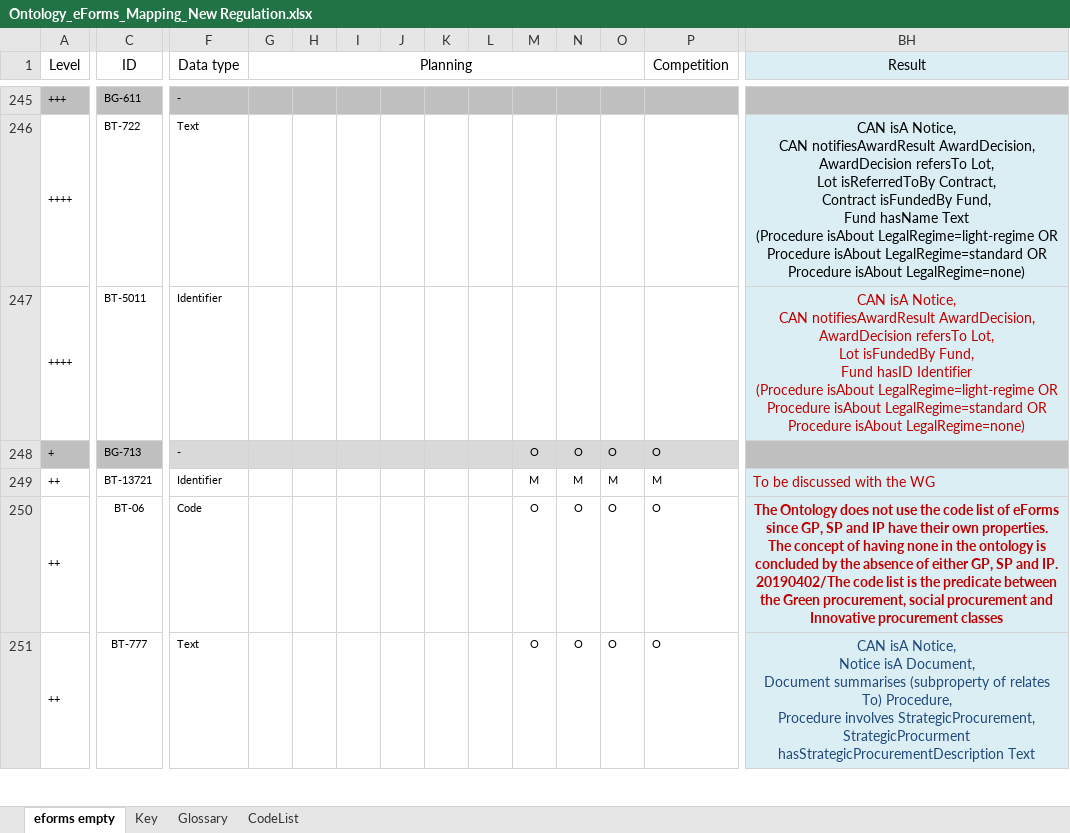
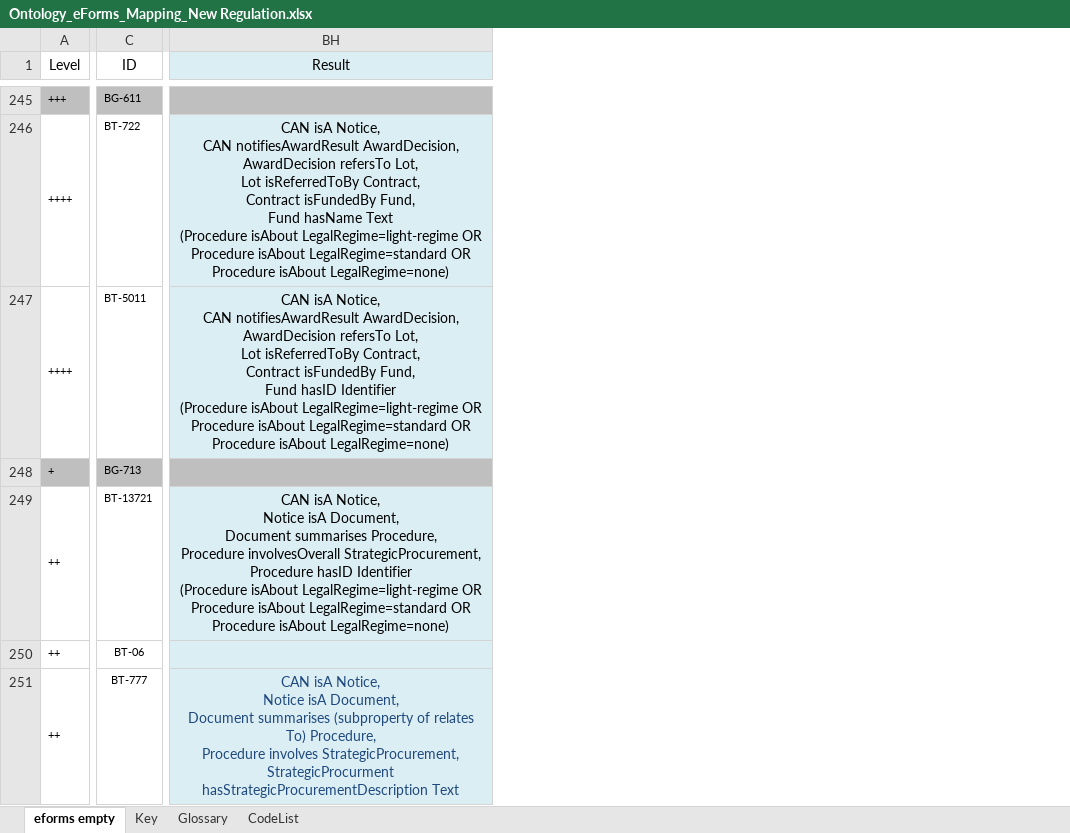
Before and after one commit to OP-TED/ePO, an Excel workbook: v2.0.1/03-Analysis and design/Mappings/Ontology_eForms_Mapping_New Regulation.xlsx, sheet eforms empty, drawn as a sheet; only a part is shown, gaps mark what is left out; values as stored, in another font and other column widths than the file's, no borders; ↵ is a line break in a cell; the diff covers the shown part only; the diff names each change by its address in the sheet, - before the commit and + after, or states it on an @@ line.

```diff
--- a/v2.0.1/03-Analysis and design/Mappings/Ontology_eForms_Mapping_New Regulation.xlsx (sheet eforms empty)
+++ b/v2.0.1/03-Analysis and design/Mappings/Ontology_eForms_Mapping_New Regulation.xlsx (sheet eforms empty)
@@ column F (Data type) hidden, rows 245-251: - | Text | Identifier | - | Identifier | Code | Text @@
@@ column G (Planning) hidden, empty @@
@@ column H hidden, empty @@
@@ column I hidden, empty @@
@@ column J hidden, empty @@
@@ column K hidden, empty @@
@@ column L hidden, empty @@
@@ column M hidden, rows 248-251: O | M | O | O @@
@@ column N hidden, rows 248-251: O | M | O | O @@
@@ column O hidden, rows 248-251: O | M | O | O @@
@@ column P (Competition) hidden, rows 248-251: O | M | O | O @@
-BH247 (Result): …Lot, ↵ Lot isFundedBy Fund,…
+BH247 (Result): …Lot, ↵ Lot isReferredToBy Contract, ↵ Contract isFundedBy Fund,…
-BH247 text colour: #C00000
+BH247 text colour: black
-BH249 (Result): To be discussed with the WG
+BH249 (Result): CAN isA Notice, ↵ Notice isA Document, ↵ Document summarises Procedure, ↵ Procedure involvesOverall StrategicProcurement, ↵ Procedure hasID Identifier ↵ (Procedure isAbout LegalRegime=light-regime OR Procedure isAbout LegalRegime=standard OR Procedure isAbout LegalRegime=none)
@@ BH249 text colour: #C00000 → black, alignment: left → center @@
+BH249:BJ249 merged
-BH250 (Result): The Ontology does not use the code list of eForms since GP, SP and IP have their own properties. The concept of having none in the ontology is concluded by the absence of either GP, SP and IP. ↵ 20190402/The code list is the predicate between the Green procurement, social procurement and Innovative procurement classes
+BH250 (Result): (empty)
```
Also changed, not shown: 26 removed columns, 22 edited cells and cell formats elsewhere in this sheet, hidden cells, v2.0.1/02-Glossary/ePO-Glossary.xlsx, 2 other files.
